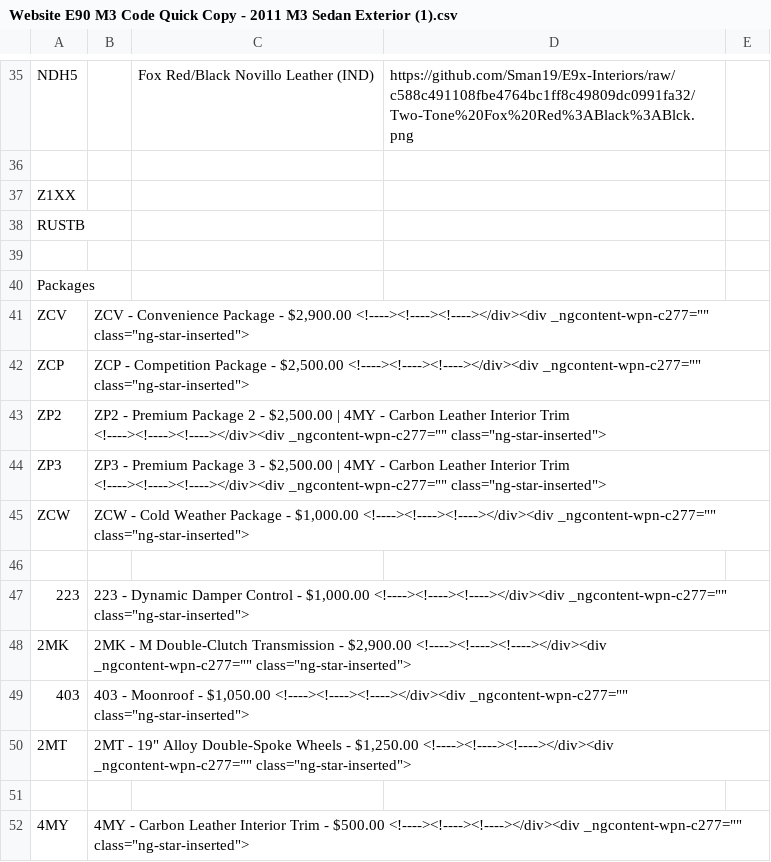
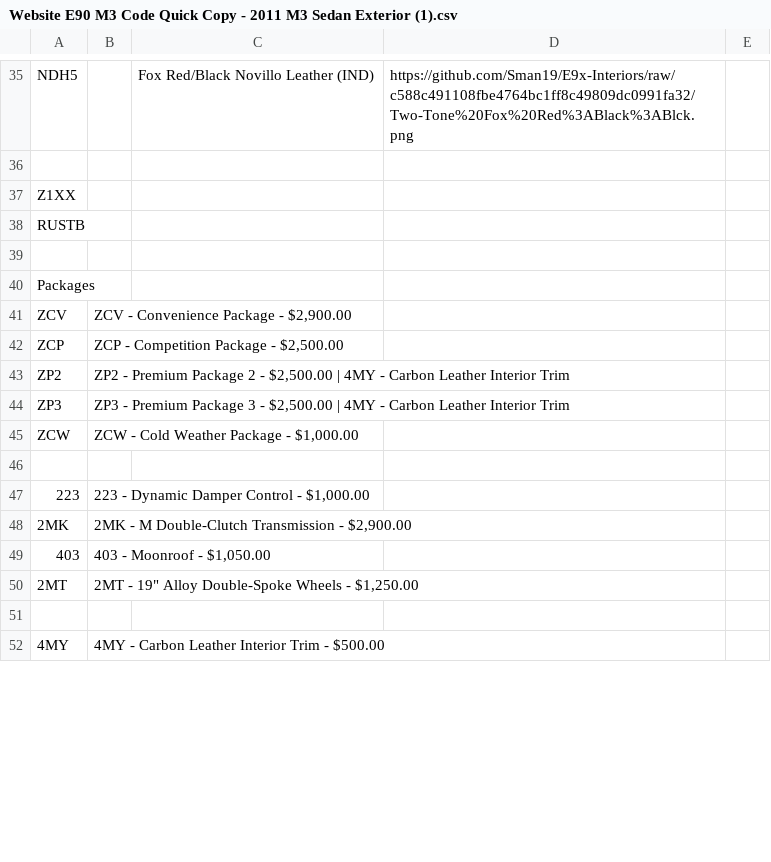
Before and after one commit to Sman19/Functioning-Website, a CSV file: Website E90 M3 Code Quick Copy - 2011 M3 Sedan Exterior (1).csv, drawn as a sheet; only a part is shown, gaps mark what is left out; the diff covers the shown part only.

Commit message:
Add files via upload

```diff
--- a/Website E90 M3 Code Quick Copy - 2011 M3 Sedan Exterior (1).csv
+++ b/Website E90 M3 Code Quick Copy - 2011 M3 Sedan Exterior (1).csv
@@ -40,13 +40,13 @@ RUSTB,,,,
 Packages,,,,
-ZCV ," ZCV - Convenience Package - $2,900.00 <!----><!----><!----></div><div _ngcontent-wpn-c277="""" class=""ng-star-inserted"">",,,
-ZCP,"ZCP - Competition Package - $2,500.00 <!----><!----><!----></div><div _ngcontent-wpn-c277="""" class=""ng-star-inserted"">",,,
-ZP2,"ZP2 - Premium Package 2 - $2,500.00 | 4MY - Carbon Leather Interior Trim <!----><!----><!----></div><div _ngcontent-wpn-c277="""" class=""ng-star-inserted"">",,,
-ZP3,"ZP3 - Premium Package 3 - $2,500.00 | 4MY - Carbon Leather Interior Trim <!----><!----><!----></div><div _ngcontent-wpn-c277="""" class=""ng-star-inserted"">",,,
-ZCW,"ZCW - Cold Weather Package - $1,000.00 <!----><!----><!----></div><div _ngcontent-wpn-c277="""" class=""ng-star-inserted"">",,,
+ZCV ," ZCV - Convenience Package - $2,900.00 ",,,
+ZCP,"ZCP - Competition Package - $2,500.00 ",,,
+ZP2,"ZP2 - Premium Package 2 - $2,500.00 | 4MY - Carbon Leather Interior Trim ",,,
+ZP3,"ZP3 - Premium Package 3 - $2,500.00 | 4MY - Carbon Leather Interior Trim ",,,
+ZCW,"ZCW - Cold Weather Package - $1,000.00 ",,,
 ,,,,
-223,"223 - Dynamic Damper Control - $1,000.00  <!----><!----><!----></div><div _ngcontent-wpn-c277="""" class=""ng-star-inserted"">",,,
-2MK,"2MK - M Double-Clutch Transmission - $2,900.00 <!----><!----><!----></div><div _ngcontent-wpn-c277="""" class=""ng-star-inserted"">",,,
-403,"403 - Moonroof - $1,050.00 <!----><!----><!----></div><div _ngcontent-wpn-c277="""" class=""ng-star-inserted"">",,,
-2MT,"2MT - 19"" Alloy Double-Spoke Wheels - $1,250.00 <!----><!----><!----></div><div _ngcontent-wpn-c277="""" class=""ng-star-inserted"">",,,
+223,"223 - Dynamic Damper Control - $1,000.00  ",,,
+2MK,"2MK - M Double-Clutch Transmission - $2,900.00 ",,,
+403,"403 - Moonroof - $1,050.00 ",,,
+2MT,"2MT - 19"" Alloy Double-Spoke Wheels - $1,250.00 ",,,
 ,,,,
-4MY,"4MY - Carbon Leather Interior Trim - $500.00 <!----><!----><!----></div><div _ngcontent-wpn-c277="""" class=""ng-star-inserted"">",,,
+4MY,4MY - Carbon Leather Interior Trim - $500.00,,,
```
Also changed, not shown: 10 edited cells elsewhere in this file.
